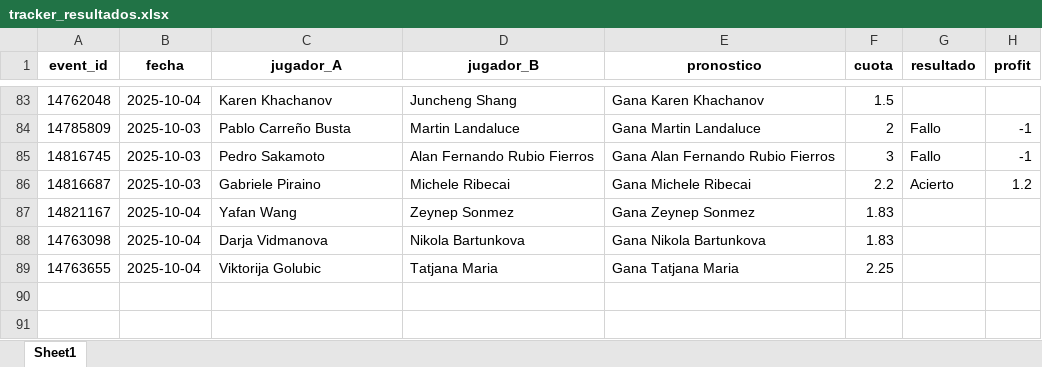
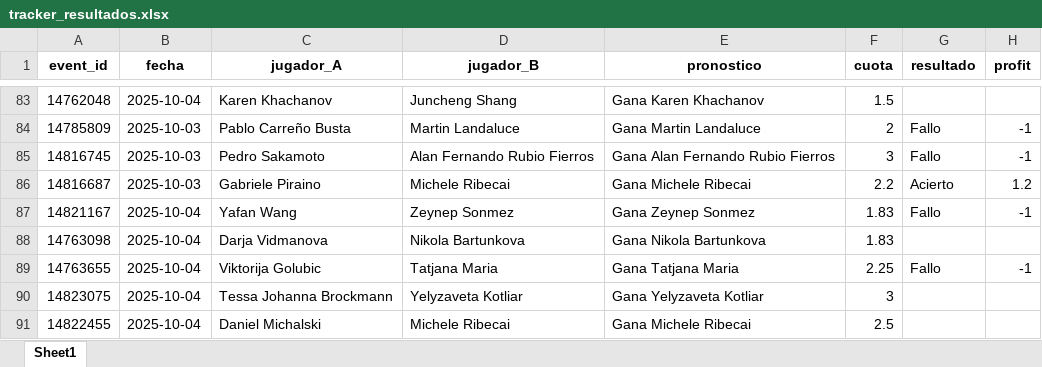
Before and after one commit to andreuroigv/tennis-tracker-app, an Excel workbook: tracker_resultados.xlsx, sheet Sheet1, drawn as a sheet; only a part is shown, gaps mark what is left out; values as stored, in another font and other column widths than the file's, no borders; the diff names each change by its address in the sheet, - before the commit and + after, or states it on an @@ line.

Commit message:
🔄 Actualización automática del tracker

```diff
--- a/tracker_resultados.xlsx (sheet Sheet1)
+++ b/tracker_resultados.xlsx (sheet Sheet1)
-G87 (resultado): (empty)
+G87 (resultado): Fallo
-H87 (profit): (empty)
+H87 (profit): -1
-G89 (resultado): (empty)
+G89 (resultado): Fallo
-H89 (profit): (empty)
+H89 (profit): -1
+row 90: 14823075 | 2025-10-04 | Tessa Johanna Brockmann | Yelyzaveta Kotliar | Gana Yelyzaveta Kotliar | 3
+row 91: 14822455 | 2025-10-04 | Daniel Michalski | Michele Ribecai | Gana Michele Ribecai | 2.5
```
